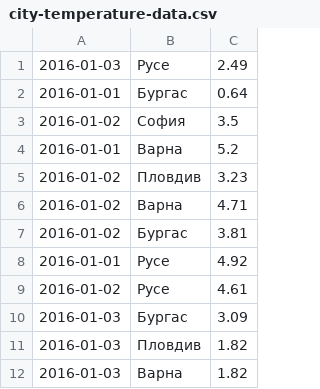
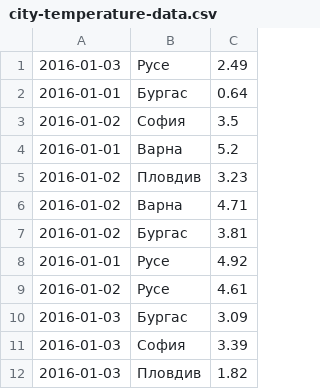
Before and after one commit to wencakisa/Python-Dev, a CSV file: exam/208/city-temperature-data.csv, drawn as a sheet.

```diff
--- a/exam/208/city-temperature-data.csv
+++ b/exam/208/city-temperature-data.csv
@@ -10,3 +10,3 @@
 2016-01-03,Бургас,3.09
+2016-01-03,София,3.39
 2016-01-03,Пловдив,1.82
-2016-01-03,Варна,1.82
```
Also changed, not shown: 8 other files.
